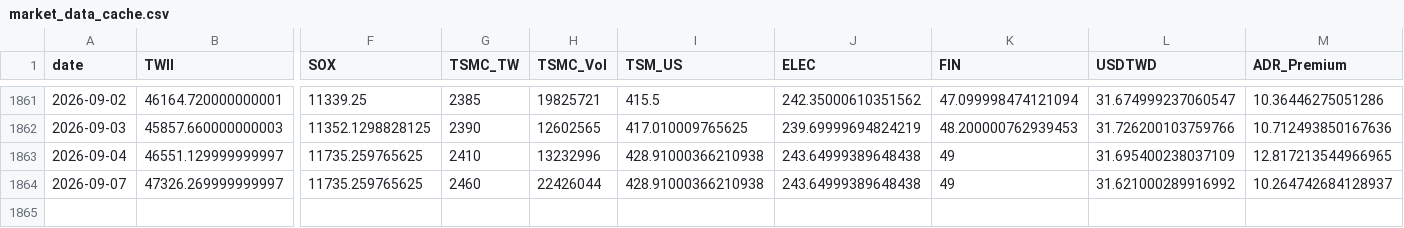
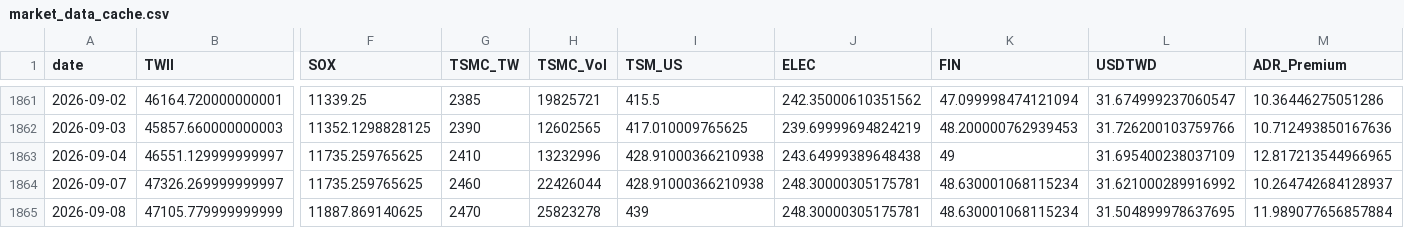
Before and after one commit to soldier86100-ai/TWII_STOCK, a CSV file: cache/market_data_cache.csv, drawn as a sheet; only a part is shown, gaps mark what is left out; rows hold the shown columns only; the diff names each change by its address in the sheet, - before the commit and + after, or states it on an @@ line.

```diff
--- a/cache/market_data_cache.csv
+++ b/cache/market_data_cache.csv
-J1864 (ELEC): 243.64999389648438
+J1864 (ELEC): 248.30000305175781
-K1864 (FIN): 49
+K1864 (FIN): 48.630001068115234
+row 1865: 2026-09-08 | 47105.779999999999 | 11887.869140625 | 2470 | 25823278 | 439 | 248.30000305175781 | 48.630001068115234 | 31.504899978637695 | 11.989077656857884
```
Also changed, not shown: cache/signal_cache.csv.
